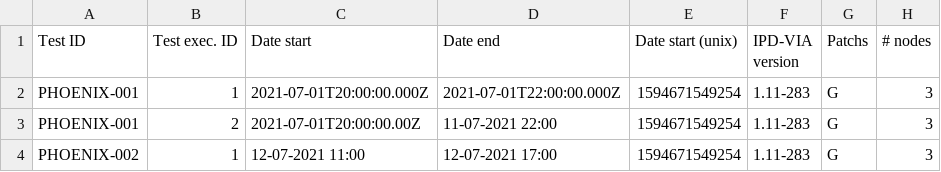
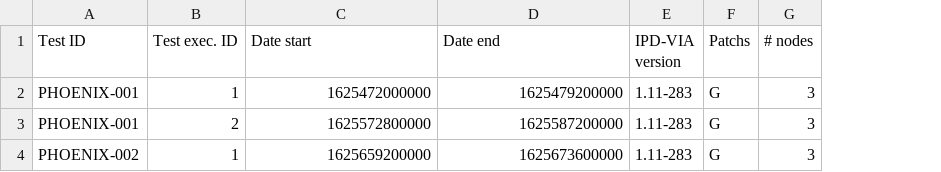
Before and after one commit to philippedelvaux/evs, a CSV file: test.csv, drawn as a sheet; only a part is shown; the diff names each change by its address in the sheet, - before the commit and + after, or states it on an @@ line.

Commit message:
Update test.csv

```diff
--- a/test.csv
+++ b/test.csv
-column E (Date start (unix)), rows 2-4: all 1594671549254
-C2 (Date start): 2021-07-01T20:00:00.000Z
+C2 (Date start): 1625472000000
-D2 (Date end): 2021-07-01T22:00:00.000Z
+D2 (Date end): 1625479200000
-C3 (Date start): 2021-07-01T20:00:00.00Z
+C3 (Date start): 1625572800000
-D3 (Date end): 11-07-2021 22:00
+D3 (Date end): 1625587200000
-C4 (Date start): 12-07-2021 11:00
+C4 (Date start): 1625659200000
-D4 (Date end): 12-07-2021 17:00
+D4 (Date end): 1625673600000
```
